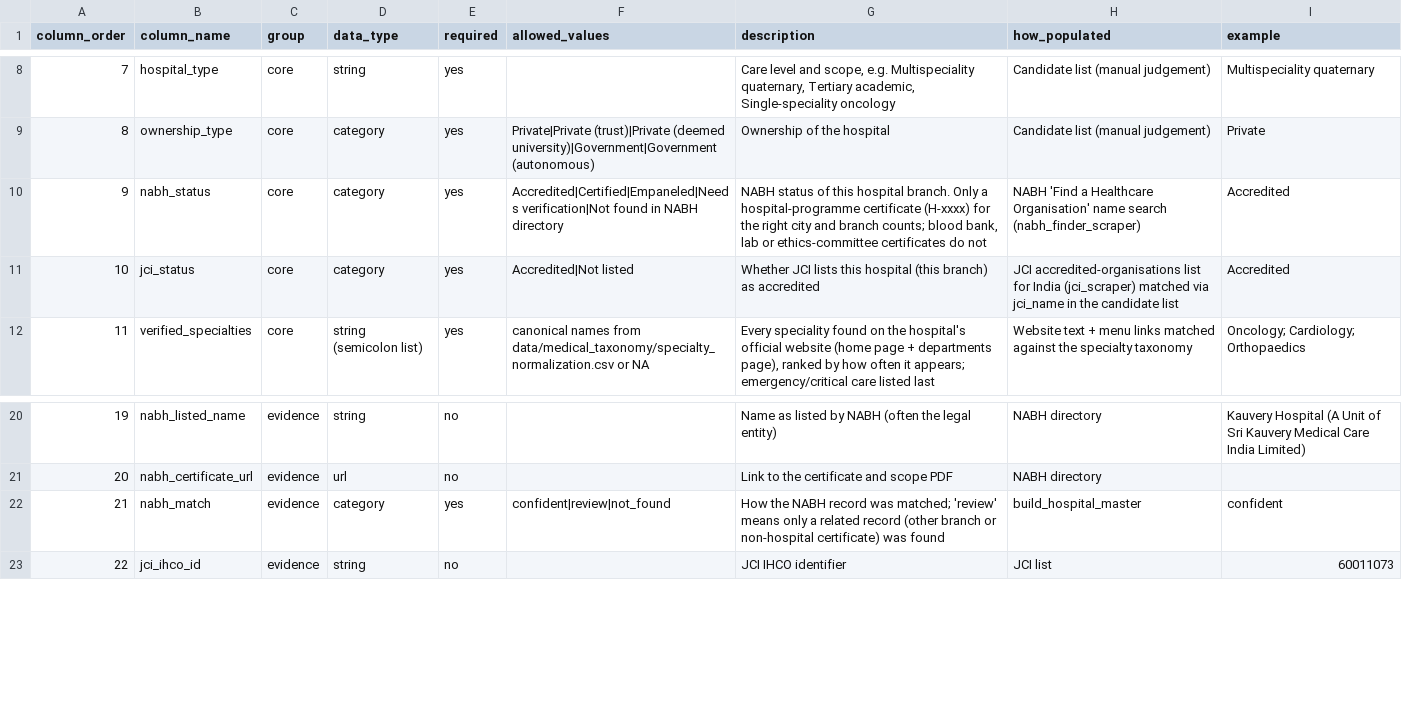
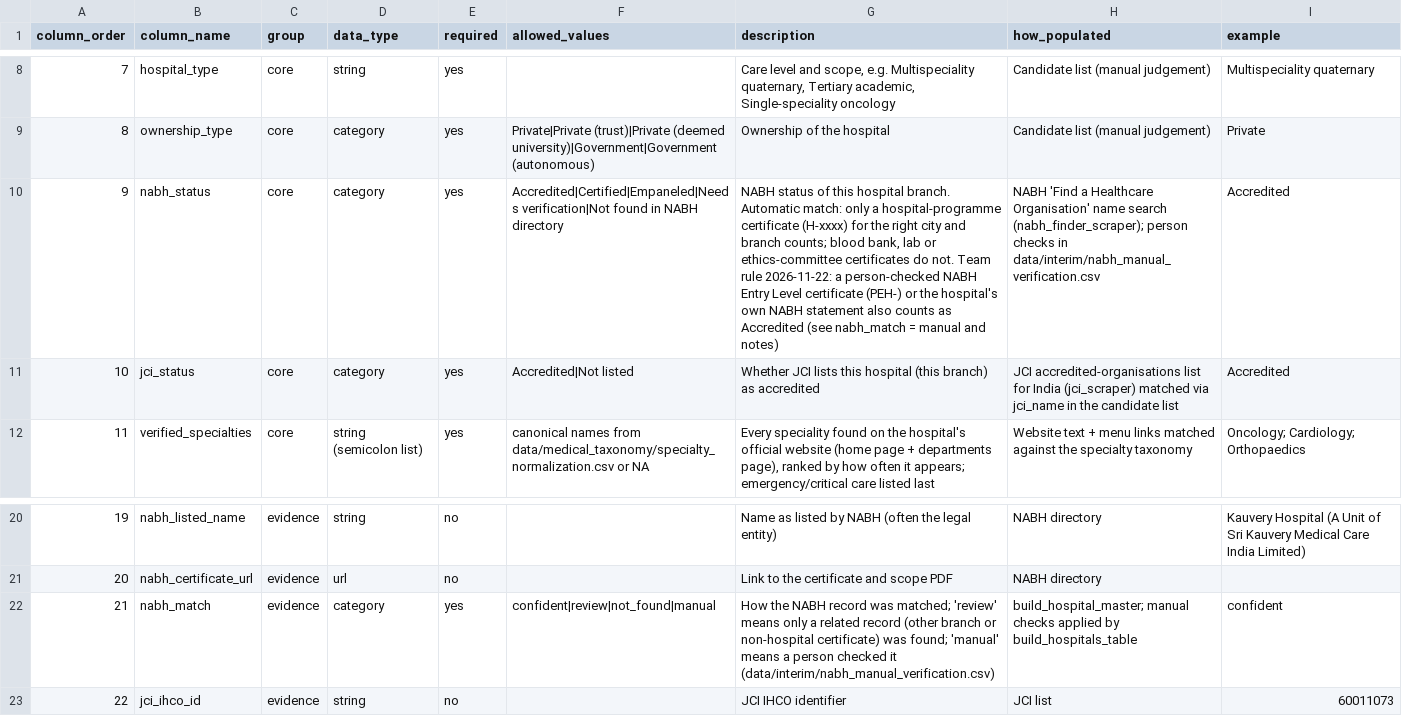
Before and after one commit to shubhamgithhub/MediRoute, a CSV file: data/processed/hospital.schema.csv, drawn as a sheet; only a part is shown, gaps mark what is left out; the diff names each change by its address in the sheet, - before the commit and + after, or states it on an @@ line.

```diff
--- a/data/processed/hospital.schema.csv
+++ b/data/processed/hospital.schema.csv
-G10 (description): …hospital branch. Only a hospital-programme certificate (H-xxxx) for the right city and branch counts; blood bank, lab or ethics-committee certificates do not
+G10 (description): …hospital branch. Automatic match: only a hospital-programme certificate (H-xxxx) for the right city and branch counts; blood bank, lab or ethics-committee certificates do not. Team rule 2026-11-22: a person-checked NABH Entry Level certificate (PEH-) or the hospital's own NABH statement also counts as Accredited (see nabh_match = manual and notes)
-H10 (how_populated): …name search (nabh_finder_scraper)
+H10 (how_populated): …name search (nabh_finder_scraper); person checks in data/interim/nabh_manual_verification.csv
-F22 (allowed_values): confident|review|not_found
+F22 (allowed_values): confident|review|not_found|manual
-G22 (description): …certificate) was found
+G22 (description): …certificate) was found; 'manual' means a person checked it (data/interim/nabh_manual_verification.csv)
-H22 (how_populated): build_hospital_master
+H22 (how_populated): build_hospital_master; manual checks applied by build_hospitals_table
```
Also changed, not shown: data/evaluation/step2_capability_grades.csv, data/interim/hospital_id_links.csv, 10 other files.
